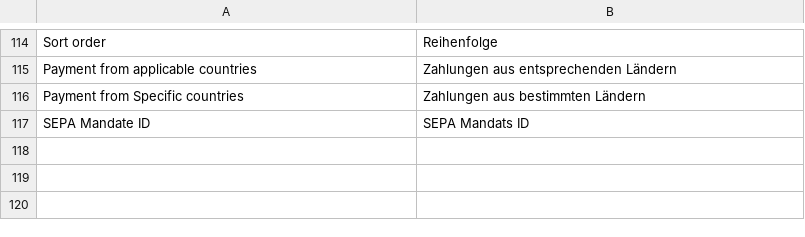
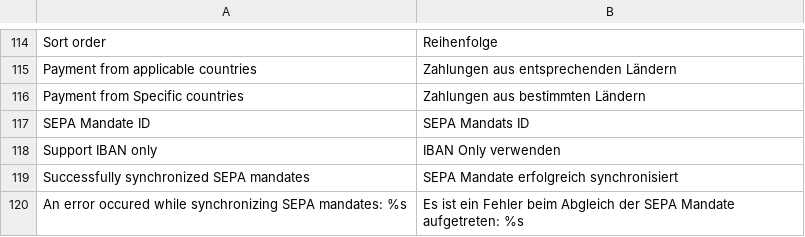
Before and after one commit to b3-it/magento-lts, a CSV file: app/locale/de_DE/Egovs_SepaDebitSax.csv, drawn as a sheet; only a part is shown, gaps mark what is left out.

```diff
--- a/app/locale/de_DE/Egovs_SepaDebitSax.csv
+++ b/app/locale/de_DE/Egovs_SepaDebitSax.csv
@@ -117 +117,4 @@
 "SEPA Mandate ID","SEPA Mandats ID"
+"Support IBAN only","IBAN Only verwenden"
+"Successfully synchronized SEPA mandates","SEPA Mandate erfolgreich synchronisiert"
+"An error occured while synchronizing SEPA mandates: %s","Es ist ein Fehler beim Abgleich der SEPA Mandate aufgetreten: %s"
```
Also changed, not shown: 2 other files.
